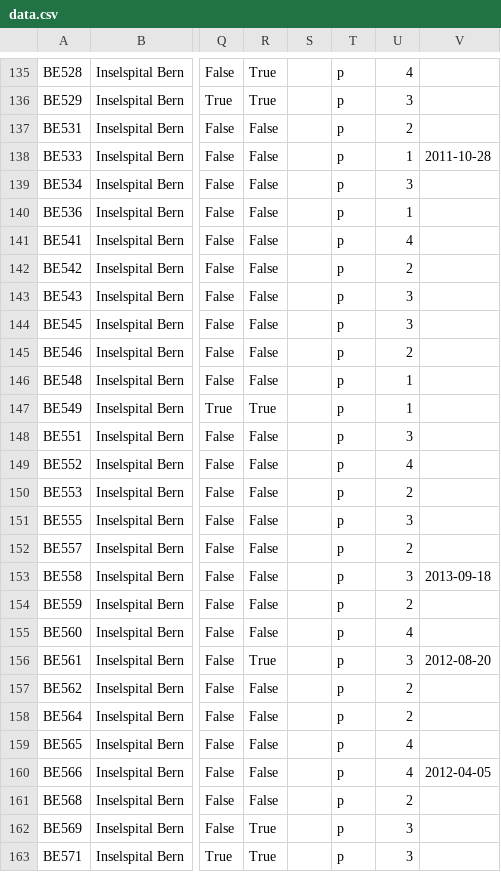
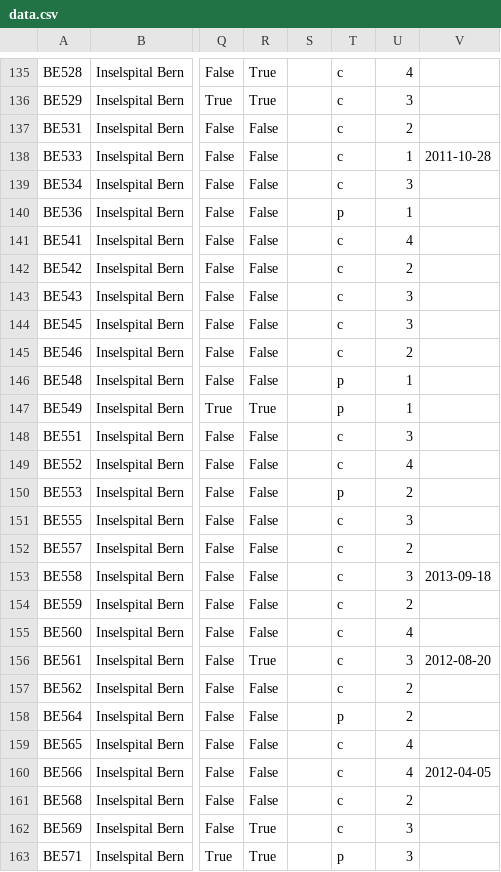
Before and after one commit to rmnldwg/lydata, a CSV file: 2023-isb-multisite/data.csv, drawn as a sheet; only a part is shown, gaps mark what is left out; the diff covers the shown part only; the diff names each change by its address in the sheet, - before the commit and + after, or states it on an @@ line.

```diff
--- a/2023-isb-multisite/data.csv
+++ b/2023-isb-multisite/data.csv
-T135:T139: p
+T135:T139: c
-T141:T145: p
+T141:T145: c
-T148:T149: p
+T148:T149: c
-T151:T157: p
+T151:T157: c
-T159:T162: p
+T159:T162: c
```
Also changed, not shown: 69 edited cells elsewhere in this file, 3 other files.
